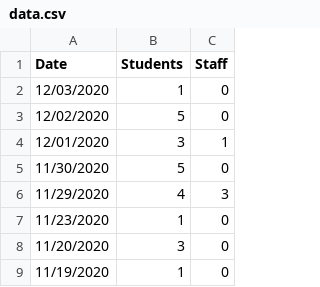
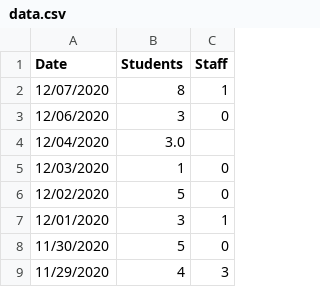
Before and after one commit to huberthickman/WHSCovidPlot, a CSV file: data.csv, drawn as a sheet; only a part is shown; the shorter side is filled out with more unchanged rows.

Commit message:
Catching up to 12/07/2020 data.

```diff
--- a/data.csv
+++ b/data.csv
@@ -1,2 +1,5 @@
 Date,Students,Staff
+12/07/2020,8,1
+12/06/2020,3,0
+12/04/2020,3.0
 12/03/2020,1,0
```
Also changed, not shown: 2 other files.
